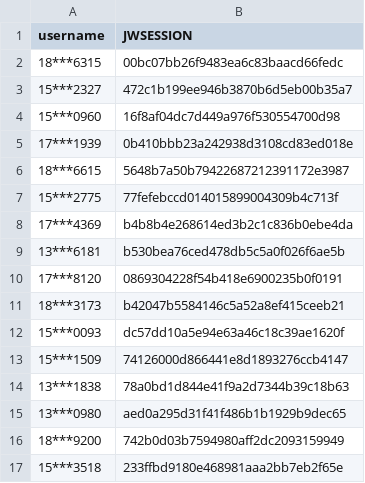
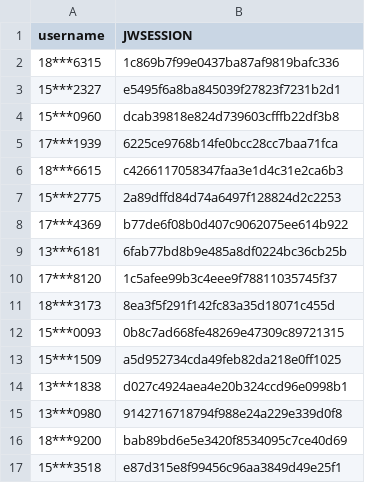
Before and after one commit to wangyuxiang123/XPUWeeklypunch, a CSV file: jwsession.csv, drawn as a sheet.

Commit message:
update

```diff
--- a/jwsession.csv
+++ b/jwsession.csv
@@ -1,17 +1,17 @@
 username,JWSESSION
-18***6315,00bc07bb26f9483ea6c83baacd66fedc
-15***2327,472c1b199ee946b3870b6d5eb00b35a7
-15***0960,16f8af04dc7d449a976f530554700d98
-17***1939,0b410bbb23a242938d3108cd83ed018e
-18***6615,5648b7a50b79422687212391172e3987
-15***2775,77fefebccd014015899004309b4c713f
-17***4369,b4b8b4e268614ed3b2c1c836b0ebe4da
-13***6181,b530bea76ced478db5c5a0f026f6ae5b
-17***8120,0869304228f54b418e6900235b0f0191
-18***3173,b42047b5584146c5a52a8ef415ceeb21
-15***0093,dc57dd10a5e94e63a46c18c39ae1620f
-15***1509,74126000d866441e8d1893276ccb4147
-13***1838,78a0bd1d844e41f9a2d7344b39c18b63
-13***0980,aed0a295d31f41f486b1b1929b9dec65
-18***9200,742b0d03b7594980aff2dc2093159949
-15***3518,233ffbd9180e468981aaa2bb7eb2f65e
+18***6315,1c869b7f99e0437ba87af9819bafc336
+15***2327,e5495f6a8ba845039f27823f7231b2d1
+15***0960,dcab39818e824d739603cfffb22df3b8
+17***1939,6225ce9768b14fe0bcc28cc7baa71fca
+18***6615,c4266117058347faa3e1d4c31e2ca6b3
+15***2775,2a89dffd84d74a6497f128824d2c2253
+17***4369,b77de6f08b0d407c9062075ee614b922
+13***6181,6fab77bd8b9e485a8df0224bc36cb25b
+17***8120,1c5afee99b3c4eee9f78811035745f37
+18***3173,8ea3f5f291f142fc83a35d18071c455d
+15***0093,0b8c7ad668fe48269e47309c89721315
+15***1509,a5d952734cda49feb82da218e0ff1025
+13***1838,d027c4924aea4e20b324ccd96e0998b1
+13***0980,9142716718794f988e24a229e339d0f8
+18***9200,bab89bd6e5e3420f8534095c7ce40d69
+15***3518,e87d315e8f99456c96aa3849d49e25f1
```
